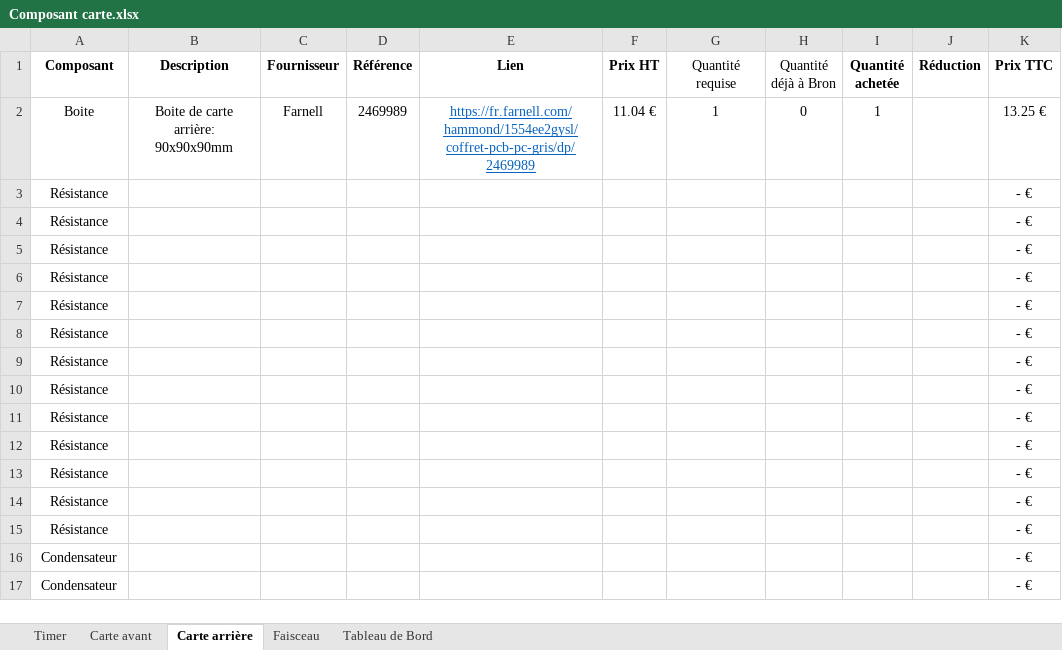
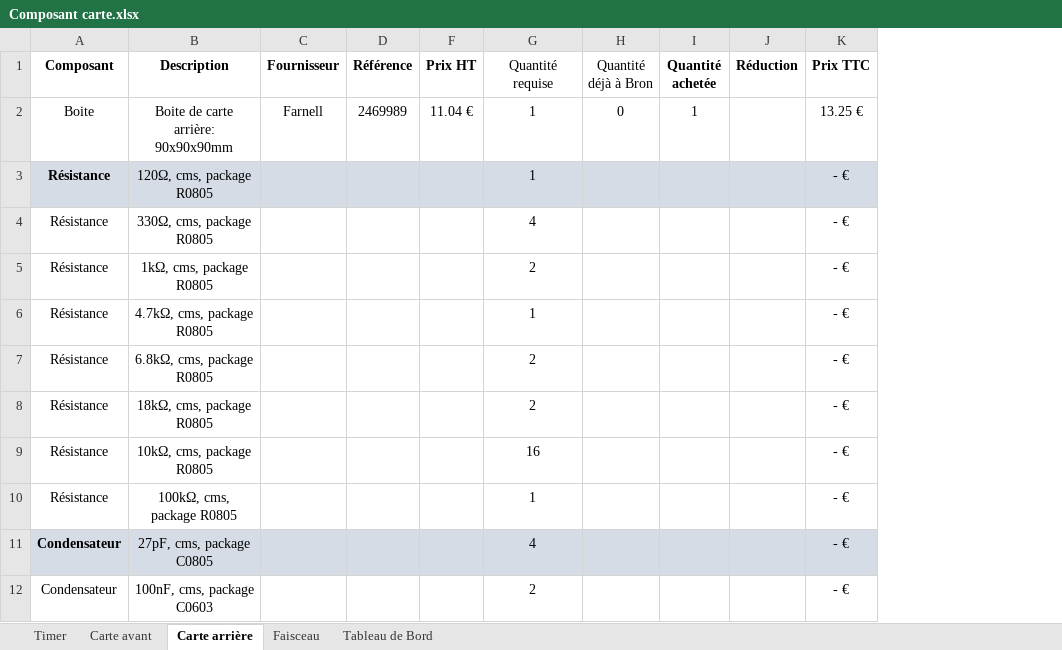
Before and after one commit to EOSCogniton/Ressources2020, an Excel workbook: EL_Electrical/Composant carte.xlsx, sheet Carte arrière, drawn as a sheet; only a part is shown; values as stored, in another font and other column widths than the file's, no borders; table styles not drawn; removed rows and columns are numbered as before the commit, all else as after; the diff covers the shown part only; the diff names each change by its address in the sheet, - before the commit and + after, or states it on an @@ line.

Commit message:
bom carte arrière

```diff
--- a/EL_Electrical/Composant carte.xlsx (sheet Carte arrière)
+++ b/EL_Electrical/Composant carte.xlsx (sheet Carte arrière)
@@ column E (Lien) hidden, row 2: https://fr.farnell.com/hammond/1554ee2gysl/coffret-pcb-pc-gris/dp/2469989 @@
-A3:D3 fill: none
+A3:D3 fill: #D6DCE5
-A3 bold: off
+A3 bold: on
-B3 (Description): (empty)
+B3 (Description): 120Ω, cms, package R0805
-F3:K3 fill: none
+F3:K3 fill: #D6DCE5
-G3 (Quantité requise): (empty)
+G3 (Quantité requise): 1
-B4 (Description): (empty)
+B4 (Description): 330Ω, cms, package R0805
-G4 (Quantité requise): (empty)
+G4 (Quantité requise): 4
-B5 (Description): (empty)
+B5 (Description): 1kΩ, cms, package R0805
-G5 (Quantité requise): (empty)
+G5 (Quantité requise): 2
-B6 (Description): (empty)
+B6 (Description): 4.7kΩ, cms, package R0805
-G6 (Quantité requise): (empty)
+G6 (Quantité requise): 1
-B7 (Description): (empty)
+B7 (Description): 6.8kΩ, cms, package R0805
-G7:G8 (Quantité requise): (empty)
+G7:G8 (Quantité requise): 2
-B8 (Description): (empty)
+B8 (Description): 18kΩ, cms, package R0805
-B9 (Description): (empty)
+B9 (Description): 10kΩ, cms, package R0805
-G9 (Quantité requise): (empty)
+G9 (Quantité requise): 16
-B10 (Description): (empty)
+B10 (Description): 100kΩ, cms, package R0805
-G10 (Quantité requise): (empty)
+G10 (Quantité requise): 1
-row 11: Résistance |  |  |  |  |  |  |  |  |  | - €
-row 12: Résistance |  |  |  |  |  |  |  |  |  | - €
-row 13: Résistance |  |  |  |  |  |  |  |  |  | - €
-row 14: Résistance |  |  |  |  |  |  |  |  |  | - €
-row 15: Résistance |  |  |  |  |  |  |  |  |  | - €
-A11:D11 fill: none
+A11:D11 fill: #D6DCE5
-A11 bold: off
+A11 bold: on
-B11 (Description): (empty)
+B11 (Description): 27pF, cms, package C0805
-F11:K11 fill: none
+F11:K11 fill: #D6DCE5
-G11 (Quantité requise): (empty)
+G11 (Quantité requise): 4
-B12 (Description): (empty)
+B12 (Description): 100nF, cms, package C0603
-G12 (Quantité requise): (empty)
+G12 (Quantité requise): 2
```
Also changed, not shown: 9 added rows, 4 removed rows and 10 edited cells elsewhere in this sheet, 1 other file.
